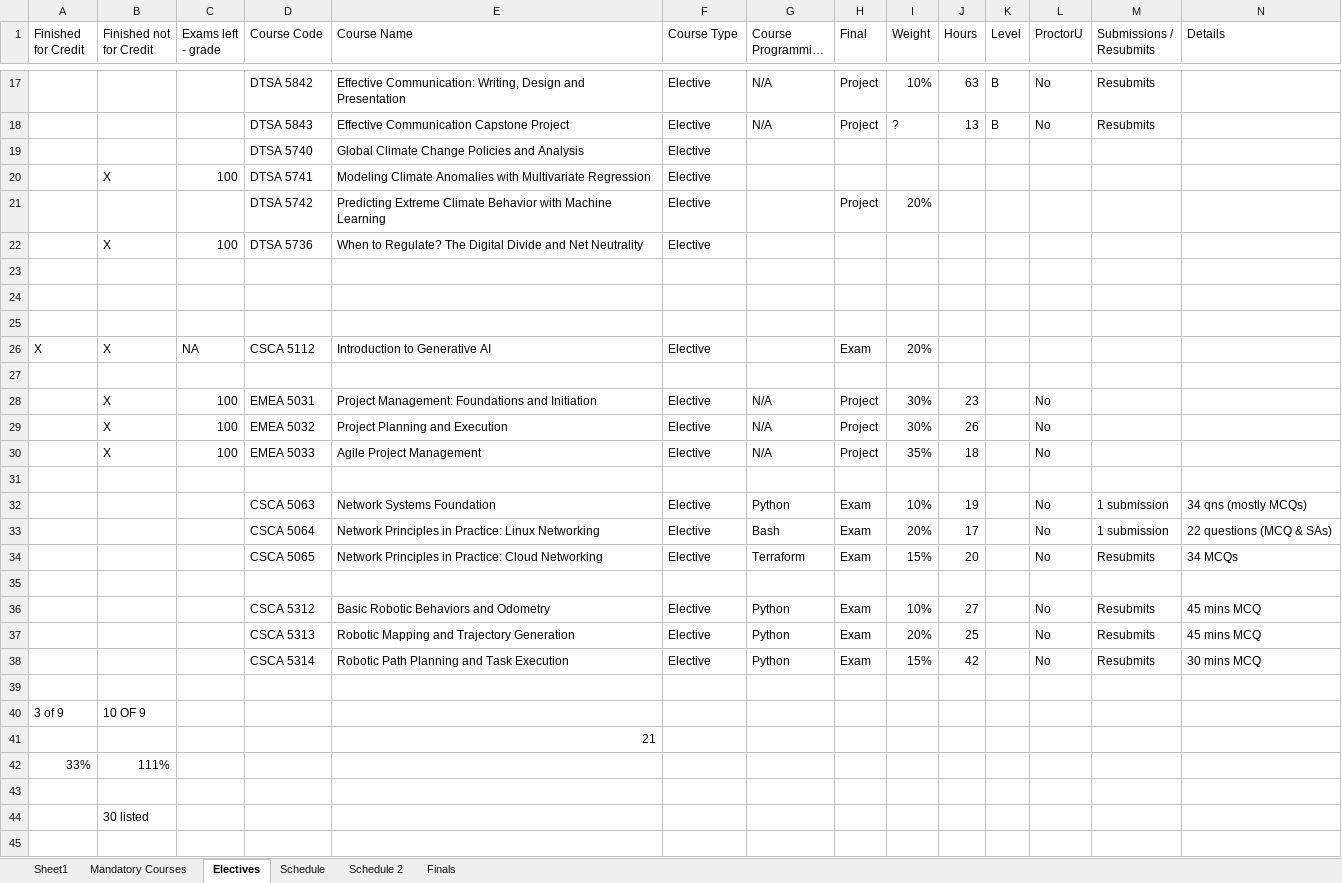
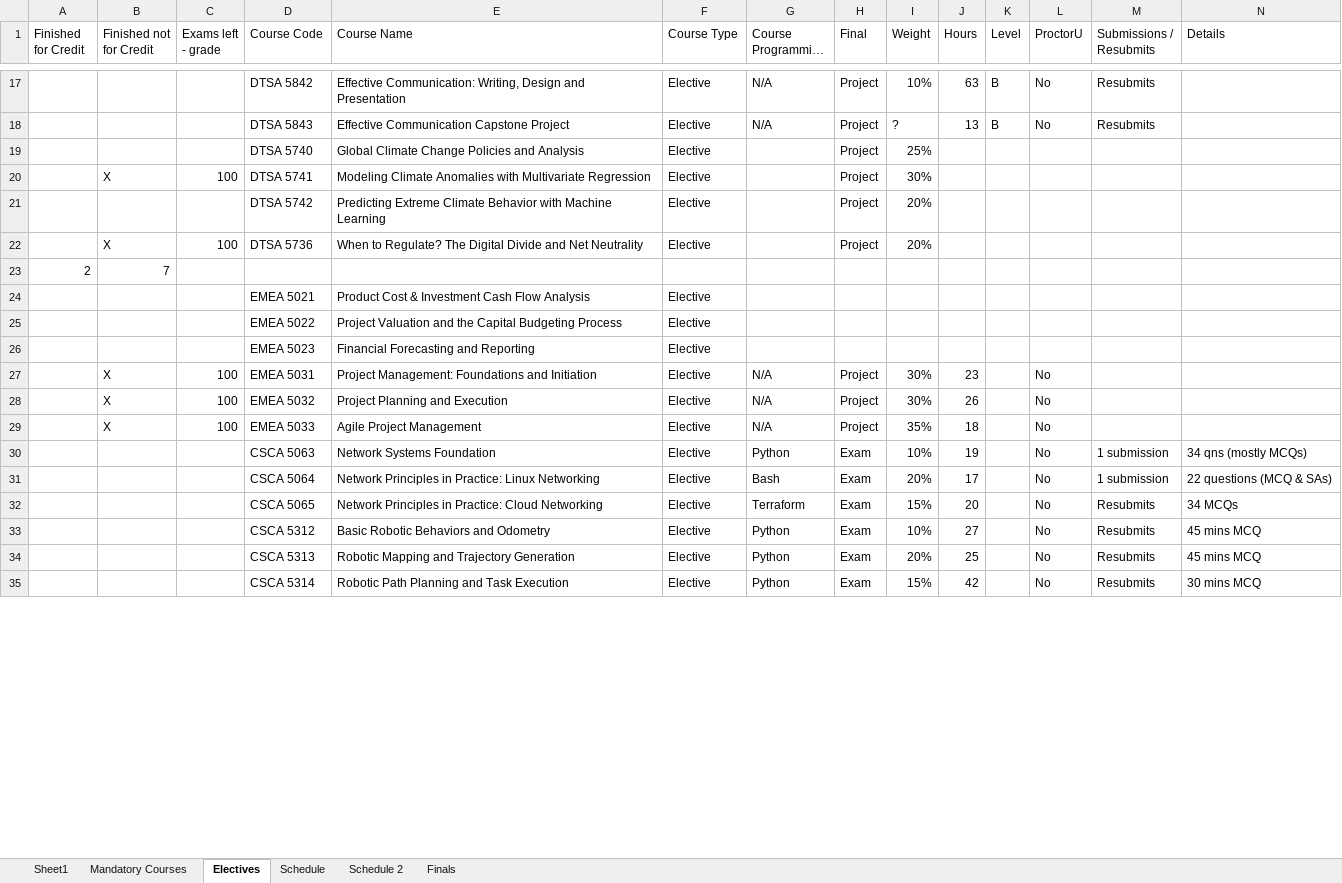
Before and after one commit to RyanJTalbot/MSDS, an Excel workbook: Resources/University of Colorado Boulder/Final Assignments by Course.xlsx, sheet Electives, drawn as a sheet; only a part is shown, gaps mark what is left out; long unchanged cells end in …; values as stored, in another font and other column widths than the file's, no cell formats; conditional formats not drawn; removed rows and columns are numbered as before the commit, all else as after; the diff covers the shown part only; the diff names each change by its address in the sheet, - before the commit and + after, or states it on an @@ line.

Commit message:
Update electives

```diff
--- a/Resources/University of Colorado Boulder/Final Assignments by Course.xlsx (sheet Electives)
+++ b/Resources/University of Colorado Boulder/Final Assignments by Course.xlsx (sheet Electives)
-H19:H20 (Final): (empty)
+H19:H20 (Final): Project
-I19 (Weight): (empty)
+I19 (Weight): 25%
-I20 (Weight): (empty)
+I20 (Weight): 30%
-H22 (Final): (empty)
+H22 (Final): Project
-I22 (Weight): (empty)
+I22 (Weight): 20%
-row 23: (empty)
+row 23: 2 | 7
-row 24: (empty)
+row 24:  |  |  | EMEA 5021 | Product Cost & Investment Cash Flow Analysis | Elective
-row 25: (empty)
+row 25:  |  |  | EMEA 5022 | Project Valuation and the Capital Budgeting Process | Elective
-row 26: X | X | NA | CSCA 5112 | Introduction to Generative AI | Elective |  | Exam | 20%
-row 26: (empty)
+row 26:  |  |  | EMEA 5023 | Financial Forecasting and Reporting | Elective
-row 31: (empty)
-row 35: (empty)
-row 39: (empty)
-row 40: 3 of 9 | 10 OF 9
-row 41:  |  |  |  | 21
-row 42: 33% | 111%
-row 43: (empty)
-row 44:  | 30 listed
-row 45: (empty)
```
Also changed, not shown: 4 added rows, 13 removed rows and 10 edited cells elsewhere in this sheet, sheet Schedule, sheet Mandatory Courses, cell formats, 5 other files.
